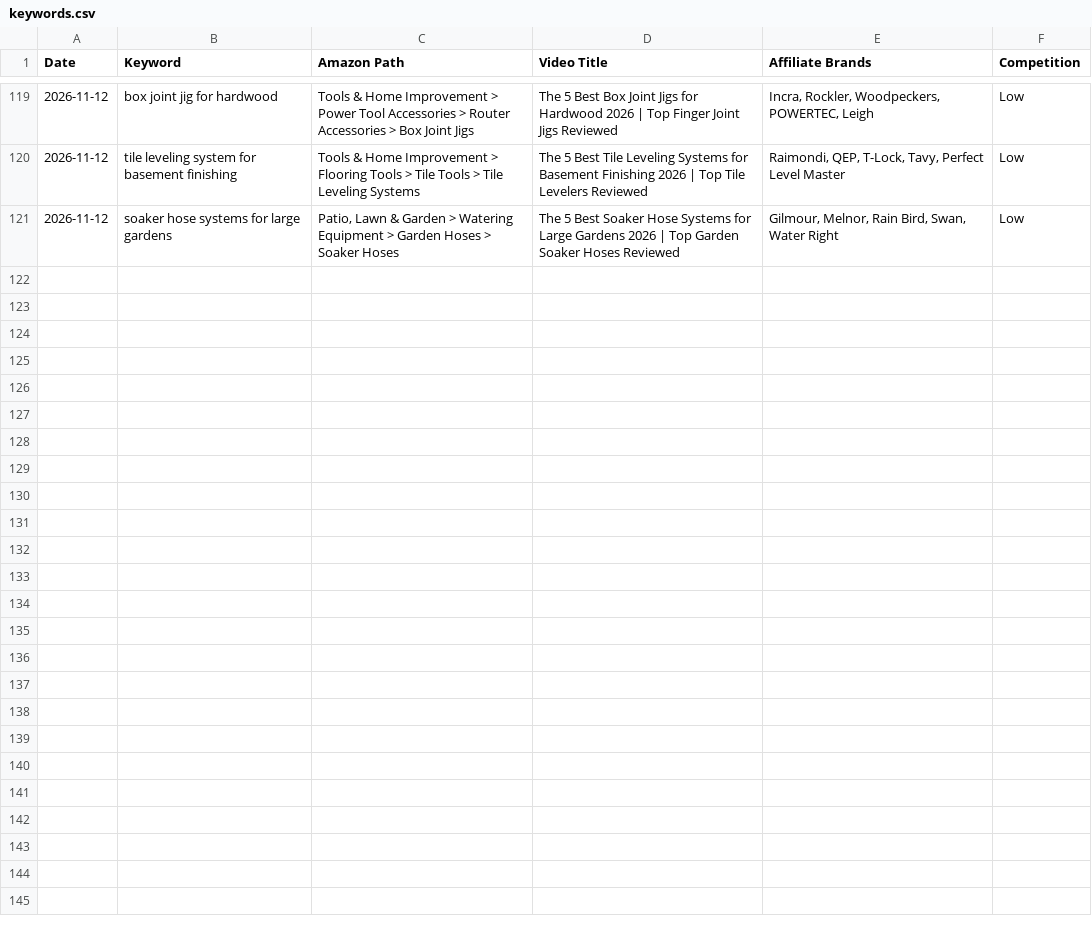
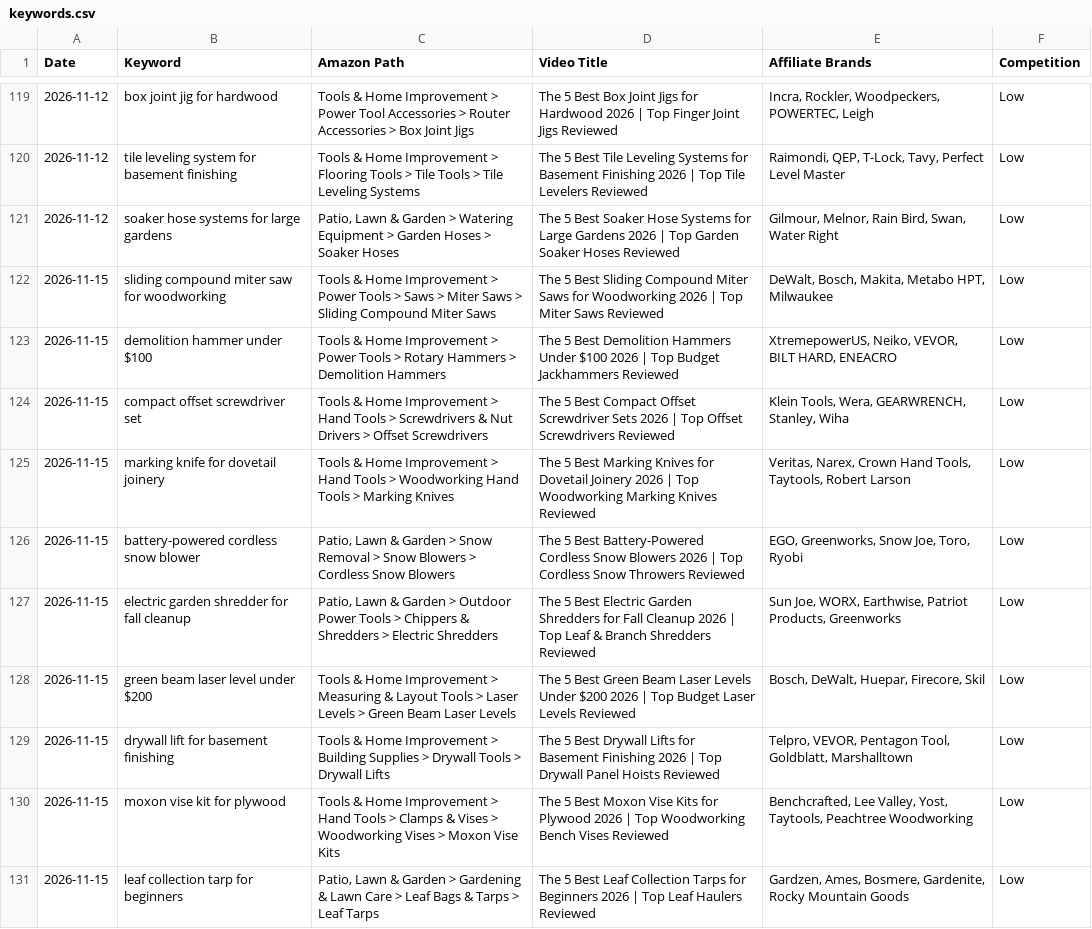
Before and after one commit to docsmanager76-creator/for-keywords, a CSV file: tools/keywords.csv, drawn as a sheet; only a part is shown, gaps mark what is left out.

```diff
--- a/tools/keywords.csv
+++ b/tools/keywords.csv
@@ -121 +121,11 @@ Date,Keyword,Amazon Path,Video Title,Affiliate Brands,Competition
 2026-11-12,soaker hose systems for large gardens,"Patio, Lawn & Garden > Watering Equipment > Garden Hoses > Soaker Hoses",The 5 Best Soaker Hose Systems for Large Gardens 2026 | Top Garden Soaker Hoses Reviewed,"Gilmour, Melnor, Rain Bird, Swan, Water Right",Low
+2026-11-15,sliding compound miter saw for woodworking,Tools & Home Improvement > Power Tools > Saws > Miter Saws > Sliding Compound Miter Saws,The 5 Best Sliding Compound Miter Saws for Woodworking 2026 | Top Miter Saws Reviewed,"DeWalt, Bosch, Makita, Metabo HPT, Milwaukee",Low
+2026-11-15,demolition hammer under $100,Tools & Home Improvement > Power Tools > Rotary Hammers > Demolition Hammers,The 5 Best Demolition Hammers Under $100 2026 | Top Budget Jackhammers Reviewed,"XtremepowerUS, Neiko, VEVOR, BILT HARD, ENEACRO",Low
+2026-11-15,compact offset screwdriver set,Tools & Home Improvement > Hand Tools > Screwdrivers & Nut Drivers > Offset Screwdrivers,The 5 Best Compact Offset Screwdriver Sets 2026 | Top Offset Screwdrivers Reviewed,"Klein Tools, Wera, GEARWRENCH, Stanley, Wiha",Low
+2026-11-15,marking knife for dovetail joinery,Tools & Home Improvement > Hand Tools > Woodworking Hand Tools > Marking Knives,The 5 Best Marking Knives for Dovetail Joinery 2026 | Top Woodworking Marking Knives Reviewed,"Veritas, Narex, Crown Hand Tools, Taytools, Robert Larson",Low
+2026-11-15,battery-powered cordless snow blower,"Patio, Lawn & Garden > Snow Removal > Snow Blowers > Cordless Snow Blowers",The 5 Best Battery-Powered Cordless Snow Blowers 2026 | Top Cordless Snow Throwers Reviewed,"EGO, Greenworks, Snow Joe, Toro, Ryobi",Low
+2026-11-15,electric garden shredder for fall cleanup,"Patio, Lawn & Garden > Outdoor Power Tools > Chippers & Shredders > Electric Shredders",The 5 Best Electric Garden Shredders for Fall Cleanup 2026 | Top Leaf & Branch Shredders Reviewed,"Sun Joe, WORX, Earthwise, Patriot Products, Greenworks",Low
+2026-11-15,green beam laser level under $200,Tools & Home Improvement > Measuring & Layout Tools > Laser Levels > Green Beam Laser Levels,The 5 Best Green Beam Laser Levels Under $200 2026 | Top Budget Laser Levels Reviewed,"Bosch, DeWalt, Huepar, Firecore, Skil",Low
+2026-11-15,drywall lift for basement finishing,Tools & Home Improvement > Building Supplies > Drywall Tools > Drywall Lifts,The 5 Best Drywall Lifts for Basement Finishing 2026 | Top Drywall Panel Hoists Reviewed,"Telpro, VEVOR, Pentagon Tool, Goldblatt, Marshalltown",Low
+2026-11-15,moxon vise kit for plywood,Tools & Home Improvement > Hand Tools > Clamps & Vises > Woodworking Vises > Moxon Vise Kits,The 5 Best Moxon Vise Kits for Plywood 2026 | Top Woodworking Bench Vises Reviewed,"Benchcrafted, Lee Valley, Yost, Taytools, Peachtree Woodworking",Low
+2026-11-15,leaf collection tarp for beginners,"Patio, Lawn & Garden > Gardening & Lawn Care > Leaf Bags & Tarps > Leaf Tarps",The 5 Best Leaf Collection Tarps for Beginners 2026 | Top Leaf Haulers Reviewed,"Gardzen, Ames, Bosmere, Gardenite, Rocky Mountain Goods",Low
```
Also changed, not shown: 1 other file.
